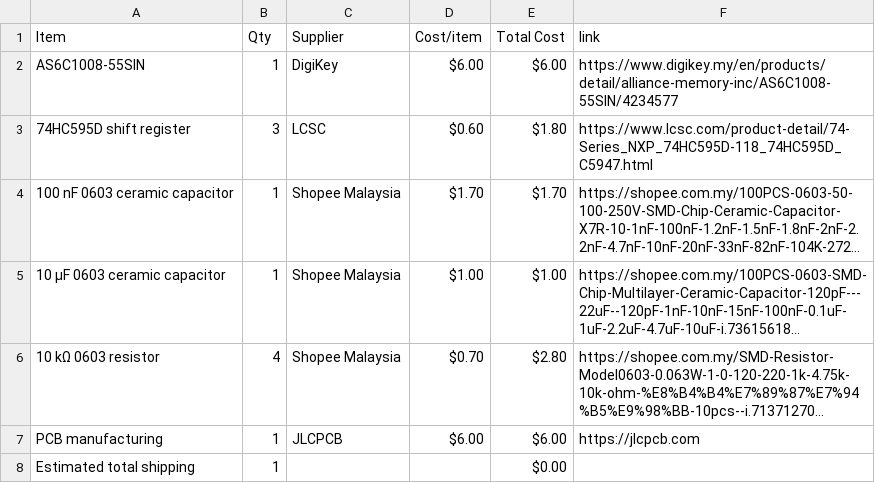
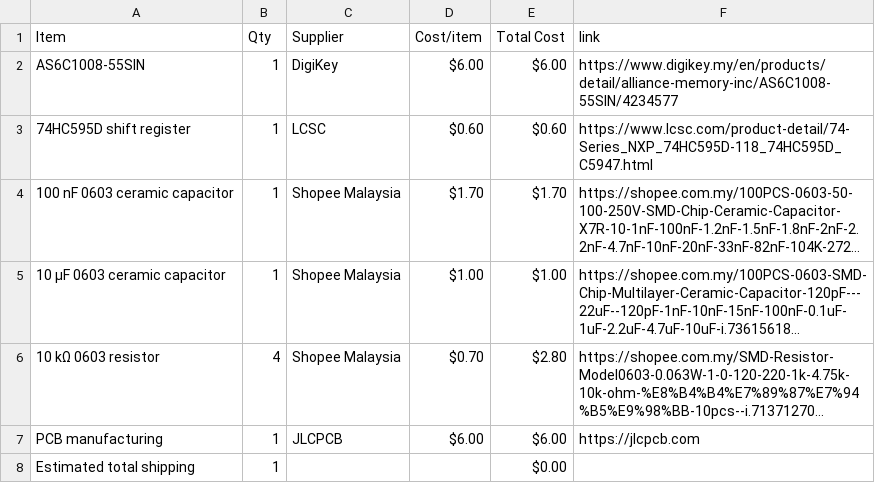
Before and after one commit to JH-2108/M2RAM, a CSV file: BOM.csv, drawn as a sheet; long unchanged cells end in …; the diff names each change by its address in the sheet, - before the commit and + after, or states it on an @@ line.

Commit message:
Sync M2RAM from Half Life

```diff
--- a/BOM.csv
+++ b/BOM.csv
-B3 (Qty): 3
+B3 (Qty): 1
-E3 (Total Cost): $1.80
+E3 (Total Cost): $0.60
```
